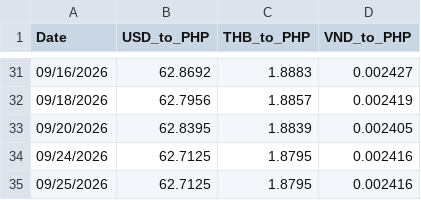
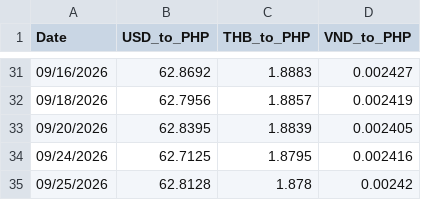
Before and after one commit to Drew-Morido/AgriPrice, a CSV file: tools/scrapped rate/exchange_rate_database.csv, drawn as a sheet; only a part is shown, gaps mark what is left out.

```diff
--- a/tools/scrapped rate/exchange_rate_database.csv
+++ b/tools/scrapped rate/exchange_rate_database.csv
@@ -34,2 +34,2 @@ Date,USD_to_PHP,THB_to_PHP,VND_to_PHP
 09/24/2026,62.7125,1.8795,0.002416
-09/25/2026,62.7125,1.8795,0.002416
+09/25/2026,62.8128,1.878,0.00242
```
Also changed, not shown: 32 other files.
